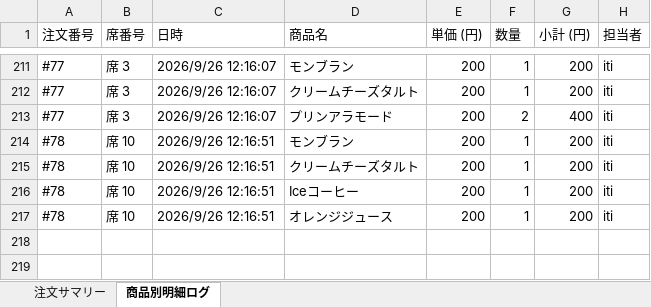
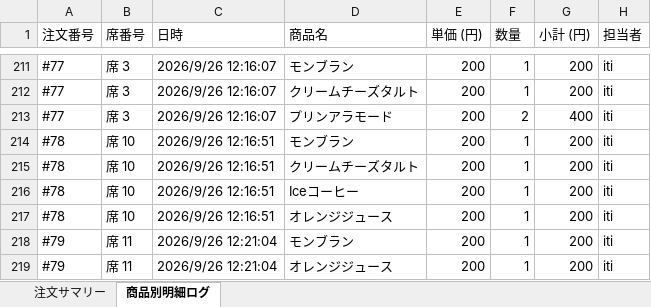
Before and after one commit to issei-desu/olive, an Excel workbook: sales_log.xlsx, sheet 商品別明細ログ, drawn as a sheet; only a part is shown, gaps mark what is left out; values as stored, in another font and other column widths than the file's, no borders; the diff names each change by its address in the sheet, - before the commit and + after, or states it on an @@ line.

Commit message:
Auto-sync sales log to Excel via POS

```diff
--- a/sales_log.xlsx (sheet 商品別明細ログ)
+++ b/sales_log.xlsx (sheet 商品別明細ログ)
+row 218: #79 | 席 11 | 2026/9/26 12:21:04 | モンブラン | 200 | 1 | 200 | iti
+row 219: #79 | 席 11 | 2026/9/26 12:21:04 | オレンジジュース | 200 | 1 | 200 | iti
```
Also changed, not shown: sheet 注文サマリー.
